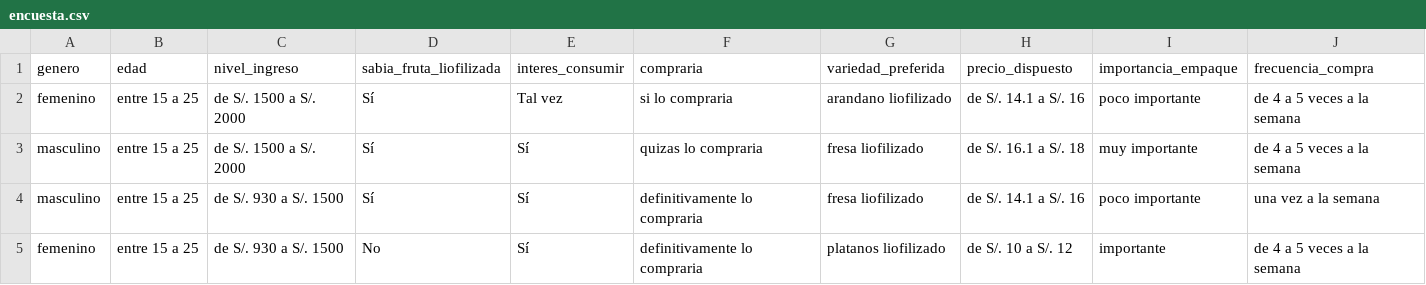
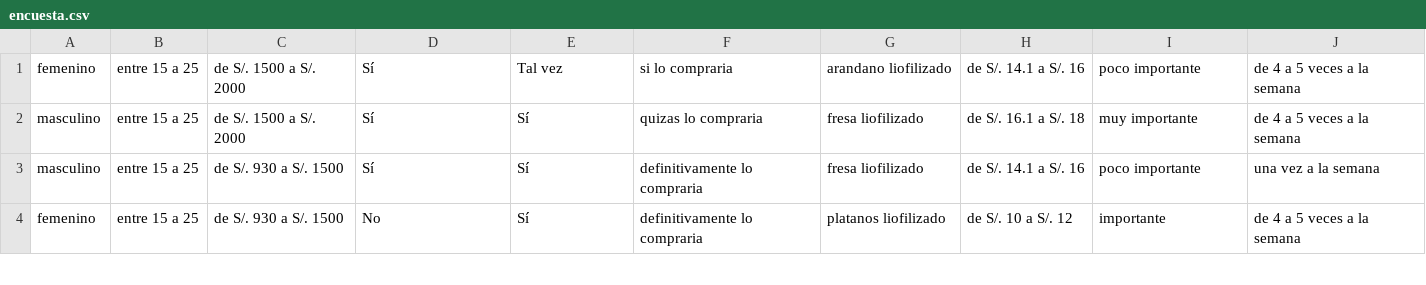
Before and after one commit to alfredocu321/archivos-CSV, a CSV file: encuesta.csv, drawn as a sheet; only a part is shown; the diff names each change by its address in the sheet, - before the commit and + after, or states it on an @@ line.

Commit message:
Update encuesta.csv

```diff
--- a/encuesta.csv
+++ b/encuesta.csv
-row 1: genero | edad | nivel_ingreso | sabia_fruta_liofilizada | interes_consumir | compraria | variedad_preferida | precio_dispuesto | importancia_empaque | frecuencia_compra
```
